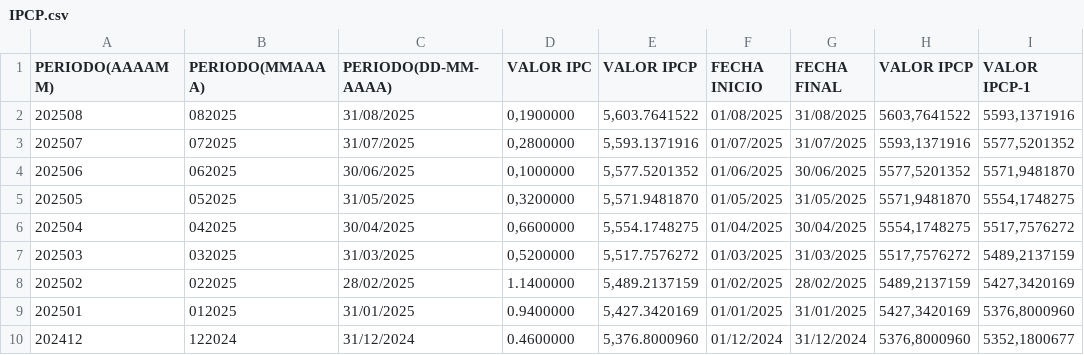
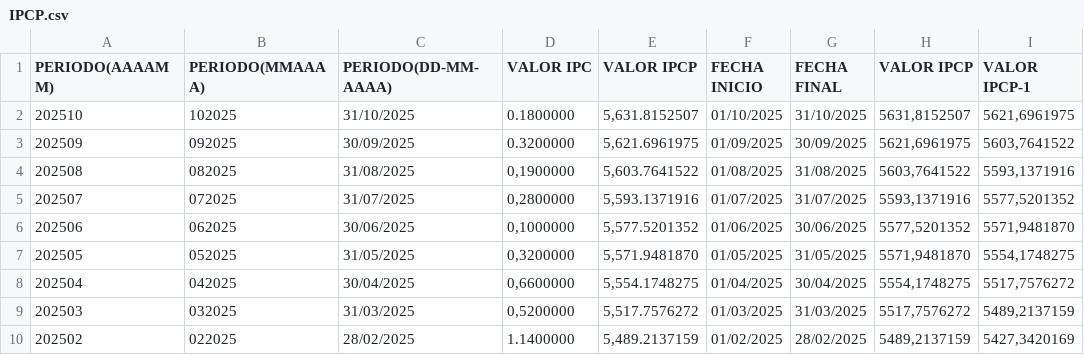
Before and after one commit to anfefuro/fare, a CSV file: IPCP.csv, drawn as a sheet; only a part is shown; the shorter side is filled out with more unchanged rows.

Commit message:
Se actualiza IPCP de septiembre y octubre

```diff
--- a/IPCP.csv
+++ b/IPCP.csv
@@ -1,2 +1,4 @@
 PERIODO(AAAAMM),"PERIODO(MMAAAA)","PERIODO(DD-MM-AAAA)",VALOR IPC,VALOR IPCP,FECHA INICIO,FECHA FINAL,VALOR IPCP,VALOR IPCP-1
+202510,102025,31/10/2025,"0.1800000","5,631.8152507",01/10/2025,31/10/2025,"5631,8152507","5621,6961975"
+202509,092025,30/09/2025,"0.3200000","5,621.6961975",01/09/2025,30/09/2025,"5621,6961975","5603,7641522"
 202508,082025,31/08/2025,"0,1900000","5,603.7641522",01/08/2025,31/08/2025,"5603,7641522","5593,1371916"
```
